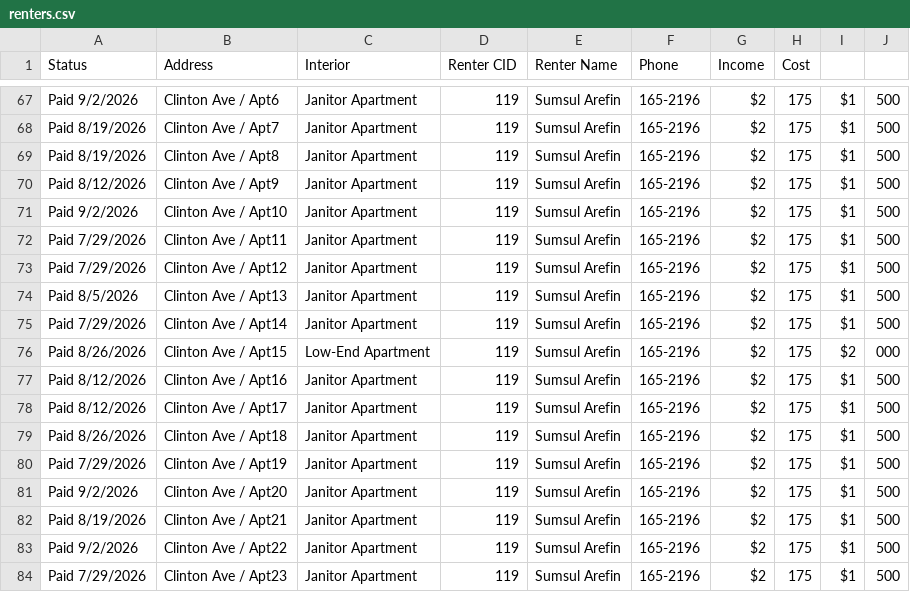
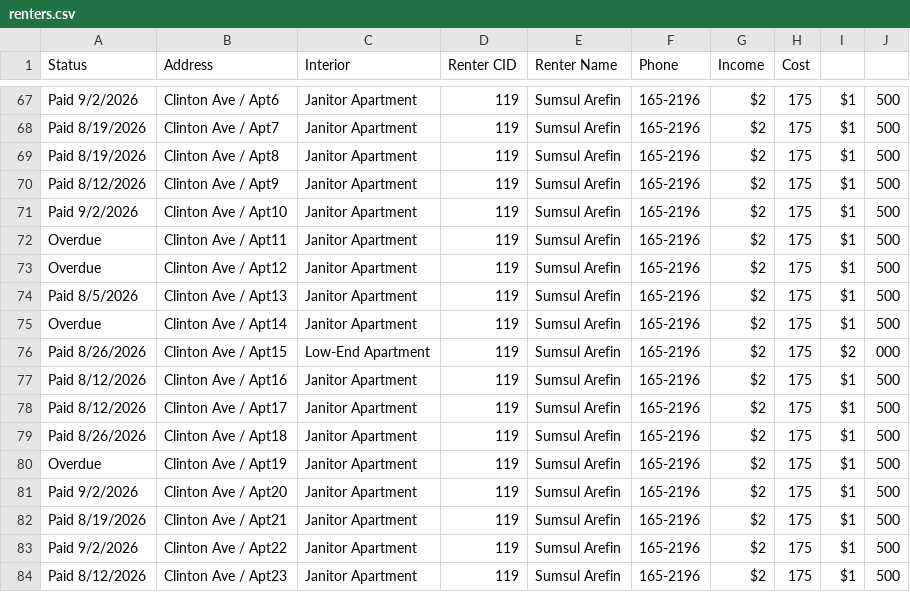
Before and after one commit to BlackBox-cmd/Adhikari-Builders, a CSV file: renters.csv, drawn as a sheet; only a part is shown, gaps mark what is left out; the diff covers the shown part only.

```diff
--- a/renters.csv
+++ b/renters.csv
@@ -71,6 +71,6 @@ Paid 8/12/2026,Clinton Ave / Apt9,Janitor Apartment,119,Sumsul Arefin,165-2196,$
 Paid 9/2/2026,Clinton Ave / Apt10,Janitor Apartment,119,Sumsul Arefin,165-2196,$2,175,$1,500
-Paid 7/29/2026,Clinton Ave / Apt11,Janitor Apartment,119,Sumsul Arefin,165-2196,$2,175,$1,500
-Paid 7/29/2026,Clinton Ave / Apt12,Janitor Apartment,119,Sumsul Arefin,165-2196,$2,175,$1,500
+Overdue,Clinton Ave / Apt11,Janitor Apartment,119,Sumsul Arefin,165-2196,$2,175,$1,500
+Overdue,Clinton Ave / Apt12,Janitor Apartment,119,Sumsul Arefin,165-2196,$2,175,$1,500
 Paid 8/5/2026,Clinton Ave / Apt13,Janitor Apartment,119,Sumsul Arefin,165-2196,$2,175,$1,500
-Paid 7/29/2026,Clinton Ave / Apt14,Janitor Apartment,119,Sumsul Arefin,165-2196,$2,175,$1,500
+Overdue,Clinton Ave / Apt14,Janitor Apartment,119,Sumsul Arefin,165-2196,$2,175,$1,500
 Paid 8/26/2026,Clinton Ave / Apt15,Low-End Apartment,119,Sumsul Arefin,165-2196,$2,175,$2,000
@@ -79,3 +79,3 @@ Paid 8/12/2026,Clinton Ave / Apt17,Janitor Apartment,119,Sumsul Arefin,165-2196,
 Paid 8/26/2026,Clinton Ave / Apt18,Janitor Apartment,119,Sumsul Arefin,165-2196,$2,175,$1,500
-Paid 7/29/2026,Clinton Ave / Apt19,Janitor Apartment,119,Sumsul Arefin,165-2196,$2,175,$1,500
+Overdue,Clinton Ave / Apt19,Janitor Apartment,119,Sumsul Arefin,165-2196,$2,175,$1,500
 Paid 9/2/2026,Clinton Ave / Apt20,Janitor Apartment,119,Sumsul Arefin,165-2196,$2,175,$1,500
@@ -83,2 +83,2 @@ Paid 8/19/2026,Clinton Ave / Apt21,Janitor Apartment,119,Sumsul Arefin,165-2196,
 Paid 9/2/2026,Clinton Ave / Apt22,Janitor Apartment,119,Sumsul Arefin,165-2196,$2,175,$1,500
-Paid 7/29/2026,Clinton Ave / Apt23,Janitor Apartment,119,Sumsul Arefin,165-2196,$2,175,$1,500
+Paid 8/12/2026,Clinton Ave / Apt23,Janitor Apartment,119,Sumsul Arefin,165-2196,$2,175,$1,500
```
Also changed, not shown: 37 edited cells elsewhere in this file, 1 other file.
